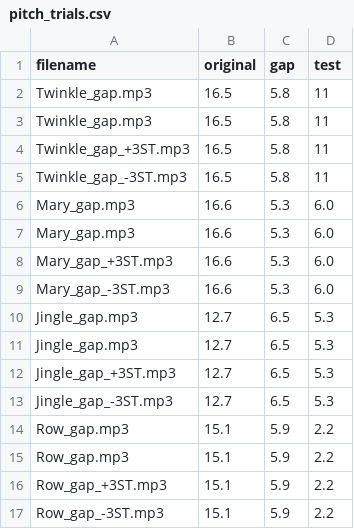
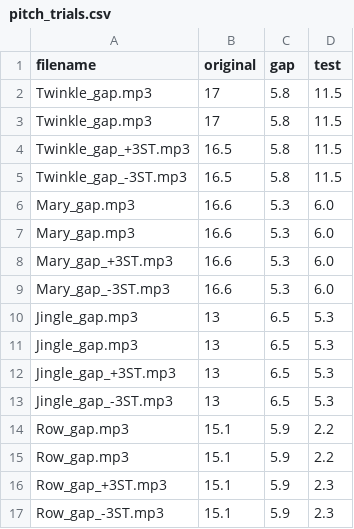
Before and after one commit to tempolab0v0/MI_TEMPO_Link, a CSV file: pitch_trials.csv, drawn as a sheet.

Commit message:
Modify pitch_trials.csv with new values
Updated the original and test values for several entries.

```diff
--- a/pitch_trials.csv
+++ b/pitch_trials.csv
@@ -1,6 +1,6 @@
 filename,original,gap,test
-Twinkle_gap.mp3,16.5,5.8,11
-Twinkle_gap.mp3,16.5,5.8,11
-Twinkle_gap_+3ST.mp3,16.5,5.8,11
-Twinkle_gap_-3ST.mp3,16.5,5.8,11
+Twinkle_gap.mp3,17,5.8,11.5
+Twinkle_gap.mp3,17,5.8,11.5
+Twinkle_gap_+3ST.mp3,16.5,5.8,11.5
+Twinkle_gap_-3ST.mp3,16.5,5.8,11.5
 Mary_gap.mp3,16.6,5.3,6.0
@@ -9,9 +9,9 @@ Mary_gap_+3ST.mp3,16.6,5.3,6.0
 Mary_gap_-3ST.mp3,16.6,5.3,6.0
-Jingle_gap.mp3,12.7,6.5,5.3
-Jingle_gap.mp3,12.7,6.5,5.3
-Jingle_gap_+3ST.mp3,12.7,6.5,5.3
-Jingle_gap_-3ST.mp3,12.7,6.5,5.3
+Jingle_gap.mp3,13,6.5,5.3
+Jingle_gap.mp3,13,6.5,5.3
+Jingle_gap_+3ST.mp3,13,6.5,5.3
+Jingle_gap_-3ST.mp3,13,6.5,5.3
 Row_gap.mp3,15.1,5.9,2.2
 Row_gap.mp3,15.1,5.9,2.2
-Row_gap_+3ST.mp3,15.1,5.9,2.2
-Row_gap_-3ST.mp3,15.1,5.9,2.2
+Row_gap_+3ST.mp3,15.1,5.9,2.3
+Row_gap_-3ST.mp3,15.1,5.9,2.3
```
